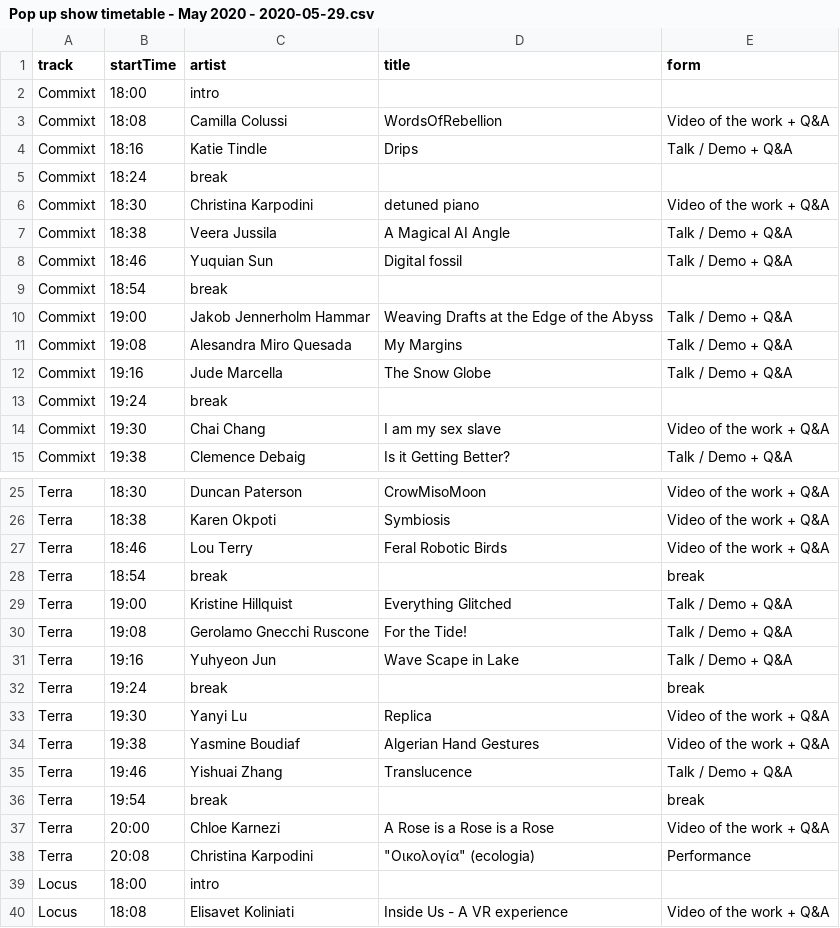
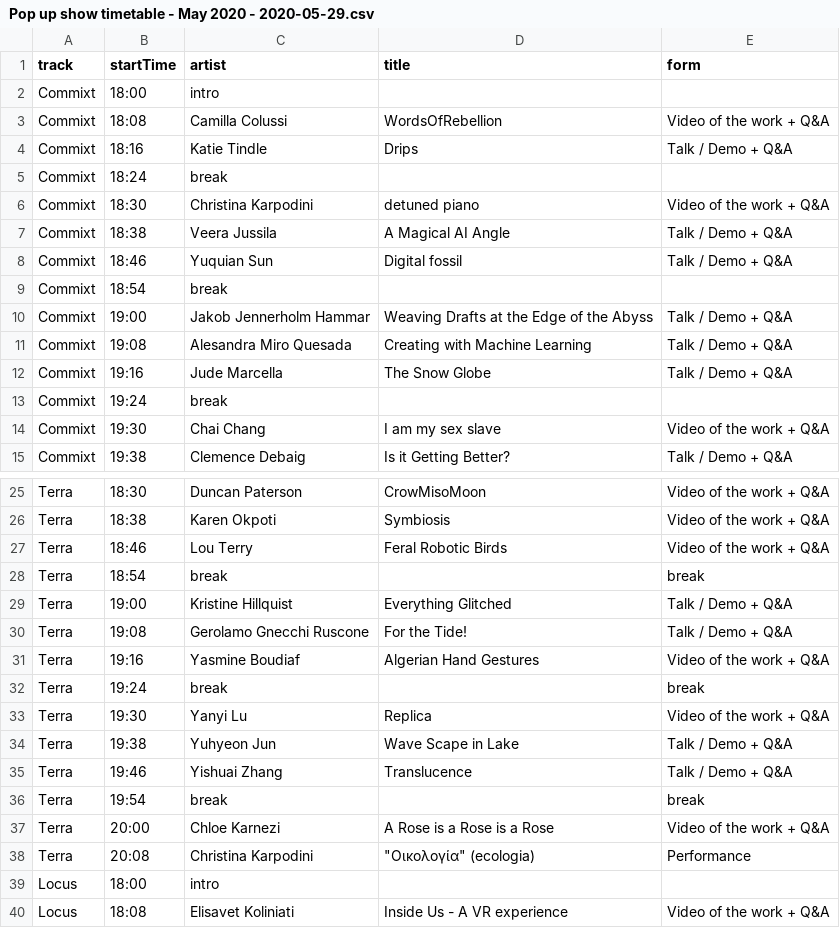
Before and after one commit to aubergene/pop-up-show-may-2020, a CSV file: raw/Pop up show timetable - May 2020 - 2020-05-29.csv, drawn as a sheet; only a part is shown, gaps mark what is left out.

```diff
--- a/raw/Pop up show timetable - May 2020 - 2020-05-29.csv
+++ b/raw/Pop up show timetable - May 2020 - 2020-05-29.csv
@@ -10,3 +10,3 @@ Commixt,18:54,break,,
 Commixt,19:00,Jakob Jennerholm Hammar,Weaving Drafts at the Edge of the Abyss,Talk / Demo + Q&A
-Commixt,19:08,Alesandra Miro Quesada,My Margins,Talk / Demo + Q&A
+Commixt,19:08,Alesandra Miro Quesada,Creating with Machine Learning,Talk / Demo + Q&A
 Commixt,19:16,Jude Marcella,The Snow Globe,Talk / Demo + Q&A
@@ -30,6 +30,6 @@ Terra,19:00,Kristine Hillquist,Everything Glitched,Talk / Demo + Q&A
 Terra,19:08,Gerolamo Gnecchi Ruscone,For the Tide!,Talk / Demo + Q&A
-Terra,19:16,Yuhyeon Jun,Wave Scape in Lake,Talk / Demo + Q&A
+Terra,19:16,Yasmine Boudiaf,Algerian Hand Gestures,Video of the work + Q&A
 Terra,19:24,break,,break
 Terra,19:30,Yanyi Lu,Replica,Video of the work + Q&A
-Terra,19:38,Yasmine Boudiaf,Algerian Hand Gestures,Video of the work + Q&A
+Terra,19:38,Yuhyeon Jun,Wave Scape in Lake,Talk / Demo + Q&A
 Terra,19:46,Yishuai Zhang,Translucence,Talk / Demo + Q&A
```
Also changed, not shown: public/data/works.csv, raw/Pop up show timetable - May 2020 - 2020-05-30.csv, 4 other files.
